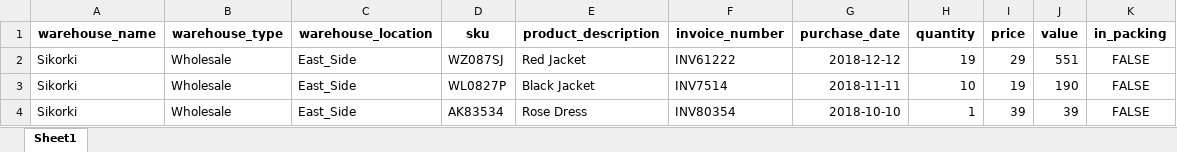
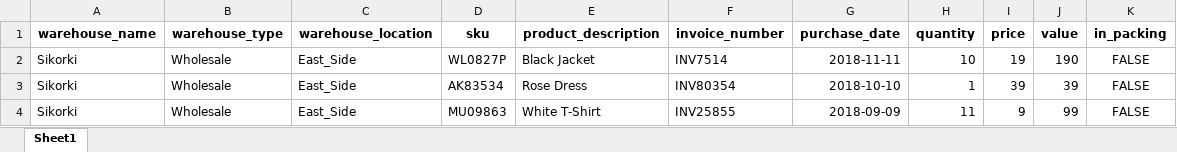
Before and after one commit to Ficenes/SMS-Project, an Excel workbook: Project/stores/static/warehouse_db.xlsx, sheet Sheet1, drawn as a sheet; only a part is shown; the shorter side is filled out with more unchanged rows; values as stored, in another font and other column widths than the file's, no borders; the diff names each change by its address in the sheet, - before the commit and + after, or states it on an @@ line.

```diff
--- a/Project/stores/static/warehouse_db.xlsx (sheet Sheet1)
+++ b/Project/stores/static/warehouse_db.xlsx (sheet Sheet1)
-row 2: Sikorki | Wholesale | East_Side | WZ087SJ | Red Jacket | INV61222 | 2018-12-12 | 19 | 29 | 551 | FALSE
```
Also changed, not shown: Project/stores/static/stores_db.xlsx, 9 other files.
